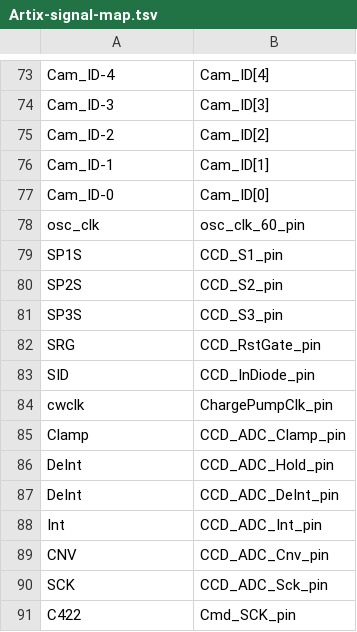
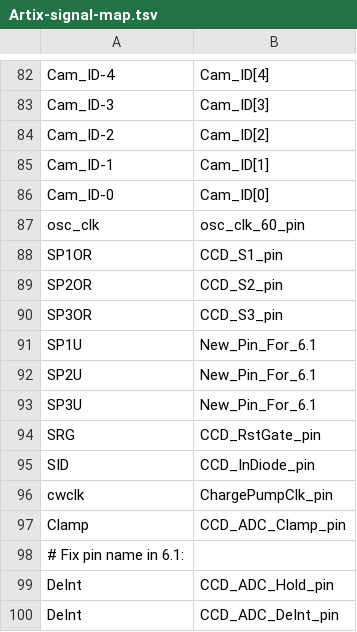
Before and after one commit to TESScience/FPE, a TSV file: AE/Schematic/Artix-signal-map.tsv, drawn as a sheet; only a part is shown, gaps mark what is left out; the shorter side is filled out with more unchanged rows; the diff covers the shown part only.

```diff
--- a/AE/Schematic/Artix-signal-map.tsv
+++ b/AE/Schematic/Artix-signal-map.tsv
@@ -78,5 +87,8 @@ Cam_ID-0	Cam_ID[0]
 osc_clk	osc_clk_60_pin
-SP1S	CCD_S1_pin
-SP2S	CCD_S2_pin
-SP3S	CCD_S3_pin
+SP1OR	CCD_S1_pin
+SP2OR	CCD_S2_pin
+SP3OR	CCD_S3_pin
+SP1U	New_Pin_For_6.1
+SP2U	New_Pin_For_6.1
+SP3U	New_Pin_For_6.1
 SRG	CCD_RstGate_pin
@@ -85,2 +97,3 @@ cwclk	ChargePumpClk_pin
 Clamp	CCD_ADC_Clamp_pin
+# Fix pin name in 6.1:
 DeInt	CCD_ADC_Hold_pin
```
Also changed, not shown: 27 added rows and 8 removed rows elsewhere in this file.
